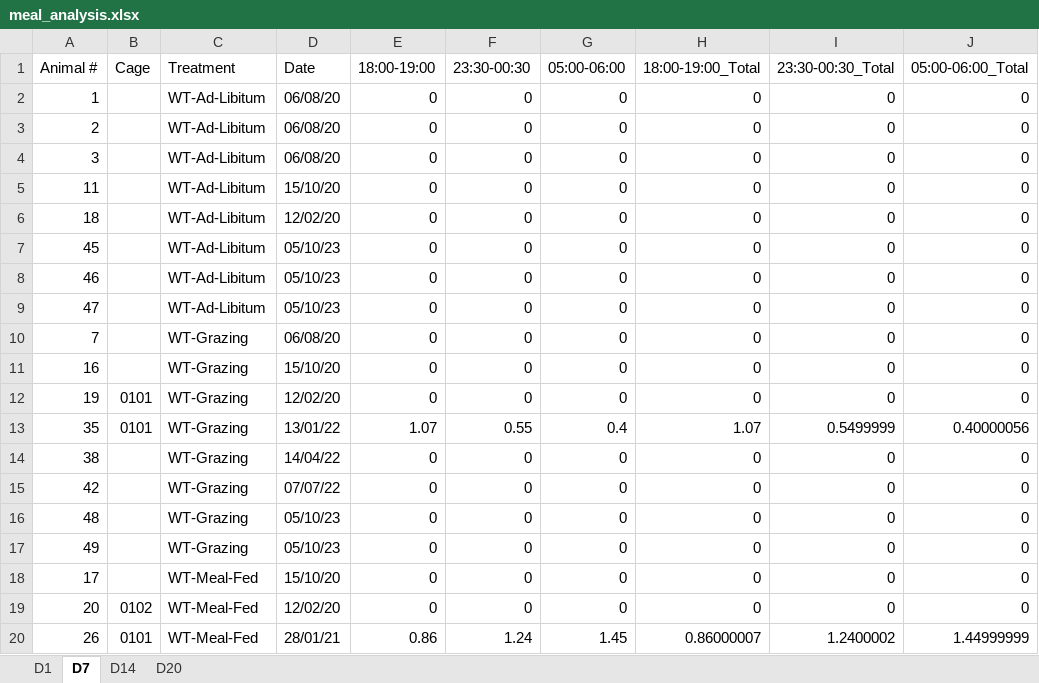
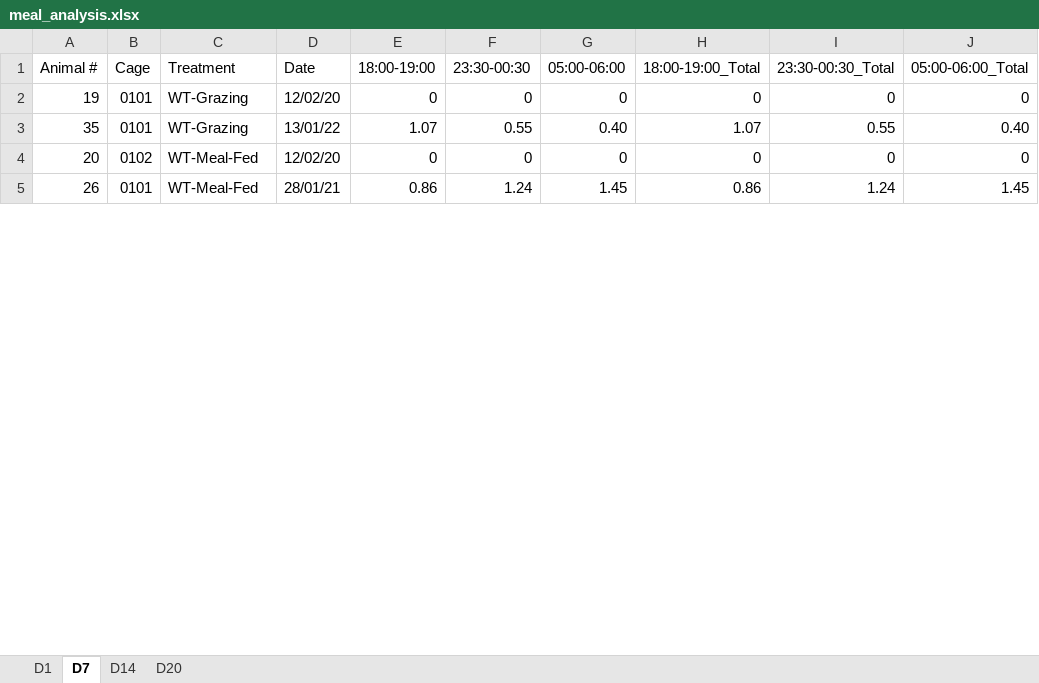
Before and after one commit to jake-palmer62/Mice_Repo, an Excel workbook: meal_analysis.xlsx, sheet D7, drawn as a sheet; only a part is shown; values as stored, in another font and other column widths than the file's, no cell formats; removed rows and columns are numbered as before the commit, all else as after; the diff covers the shown part only; the diff names each change by its address in the sheet, - before the commit and + after, or states it on an @@ line.

```diff
--- a/meal_analysis.xlsx (sheet D7)
+++ b/meal_analysis.xlsx (sheet D7)
-row 2: 1 |  | WT-Ad-Libitum | 06/08/20 | 0 | 0 | 0 | 0 | 0 | 0
-row 3: 2 |  | WT-Ad-Libitum | 06/08/20 | 0 | 0 | 0 | 0 | 0 | 0
-row 4: 3 |  | WT-Ad-Libitum | 06/08/20 | 0 | 0 | 0 | 0 | 0 | 0
-row 5: 11 |  | WT-Ad-Libitum | 15/10/20 | 0 | 0 | 0 | 0 | 0 | 0
-row 6: 18 |  | WT-Ad-Libitum | 12/02/20 | 0 | 0 | 0 | 0 | 0 | 0
-row 7: 45 |  | WT-Ad-Libitum | 05/10/23 | 0 | 0 | 0 | 0 | 0 | 0
-row 8: 46 |  | WT-Ad-Libitum | 05/10/23 | 0 | 0 | 0 | 0 | 0 | 0
-row 9: 47 |  | WT-Ad-Libitum | 05/10/23 | 0 | 0 | 0 | 0 | 0 | 0
-row 10: 7 |  | WT-Grazing | 06/08/20 | 0 | 0 | 0 | 0 | 0 | 0
-row 11: 16 |  | WT-Grazing | 15/10/20 | 0 | 0 | 0 | 0 | 0 | 0
-G3 (05:00-06:00): 0.4
+G3 (05:00-06:00): 0.40
-I3 (23:30-00:30_Total): 0.5499999
+I3 (23:30-00:30_Total): 0.55
-J3 (05:00-06:00_Total): 0.40000056
+J3 (05:00-06:00_Total): 0.40
-row 14: 38 |  | WT-Grazing | 14/04/22 | 0 | 0 | 0 | 0 | 0 | 0
-row 15: 42 |  | WT-Grazing | 07/07/22 | 0 | 0 | 0 | 0 | 0 | 0
-row 16: 48 |  | WT-Grazing | 05/10/23 | 0 | 0 | 0 | 0 | 0 | 0
-row 17: 49 |  | WT-Grazing | 05/10/23 | 0 | 0 | 0 | 0 | 0 | 0
-row 18: 17 |  | WT-Meal-Fed | 15/10/20 | 0 | 0 | 0 | 0 | 0 | 0
-H5 (18:00-19:00_Total): 0.86000007
+H5 (18:00-19:00_Total): 0.86
-I5 (23:30-00:30_Total): 1.2400002
+I5 (23:30-00:30_Total): 1.24
-J5 (05:00-06:00_Total): 1.44999999
+J5 (05:00-06:00_Total): 1.45
```
Also changed, not shown: 8 added rows, 37 removed rows and 17 edited cells elsewhere in this sheet, sheet D14, sheet D20, sheet D1, cell formats, 1 other file.
